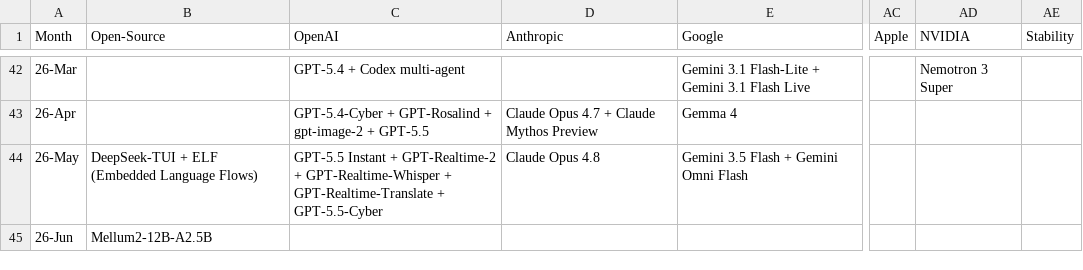
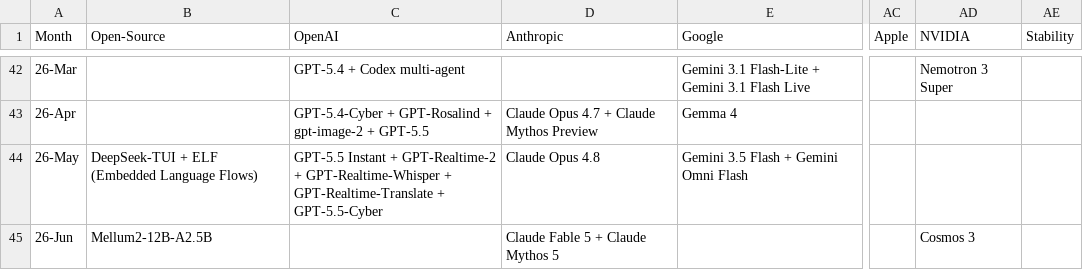
Before and after one commit to Physics-Lee/Monthly_Table_of_LLM_Releasing, a CSV file: llm_release_timeline_2022-11_to_2026-04.csv, drawn as a sheet; only a part is shown, gaps mark what is left out; the diff names each change by its address in the sheet, - before the commit and + after, or states it on an @@ line.

Commit message:
data: add mid-June 2026 model releases

```diff
--- a/llm_release_timeline_2022-11_to_2026-04.csv
+++ b/llm_release_timeline_2022-11_to_2026-04.csv
-D45 (Anthropic): (empty)
+D45 (Anthropic): Claude Fable 5 + Claude Mythos 5
-AD45 (NVIDIA): (empty)
+AD45 (NVIDIA): Cosmos 3
```
Also changed, not shown: 3 other files.
